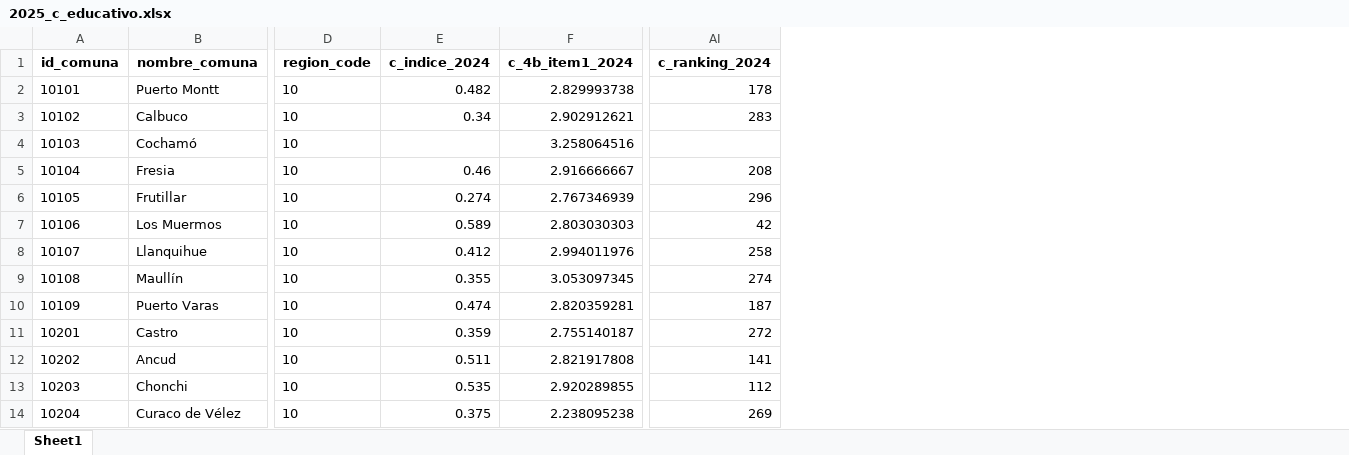
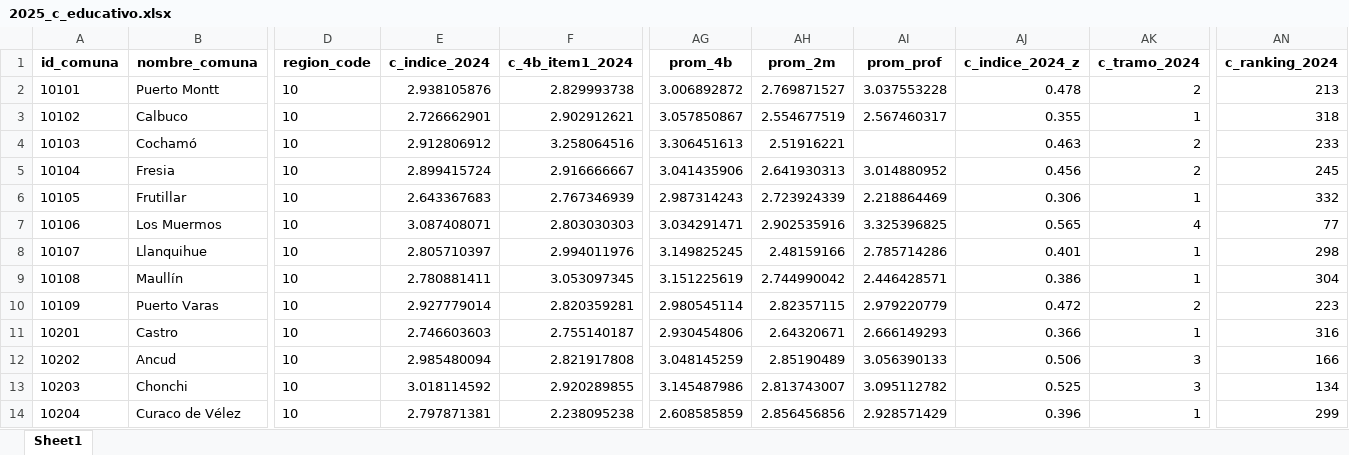
Before and after one commit to milenio-nudos/idc, an Excel workbook: data/proc_data/private_data/2025_c_educativo.xlsx, sheet Sheet1, drawn as a sheet; only a part is shown, gaps mark what is left out; values as stored, in another font and other column widths than the file's, no borders; addresses are those after the commit; the diff covers the shown part only; the diff names each change by its address in the sheet, - before the commit and + after, or states it on an @@ line.

Commit message:
new ranking c_educativo and idc

```diff
--- a/data/proc_data/private_data/2025_c_educativo.xlsx (sheet Sheet1)
+++ b/data/proc_data/private_data/2025_c_educativo.xlsx (sheet Sheet1)
+column AG (prom_4b), rows 2-14: 3.006892872 | 3.057850867 | 3.306451613 | 3.041435906 | 2.987314243 | 3.034291471 | 3.149825245 | 3.151225619 | 2.980545114 | 2.930454806 | 3.048145259 | 3.145487986 | 2.608585859
+column AH (prom_2m), rows 2-14: 2.769871527 | 2.554677519 | 2.51916221 | 2.641930313 | 2.723924339 | 2.902535916 | 2.48159166 | 2.744990042 | 2.82357115 | 2.64320671 | 2.85190489 | 2.813743007 | 2.856456856
+column AI (prom_prof), rows 2-14: 3.037553228 | 2.567460317 |  | 3.014880952 | 2.218864469 | 3.325396825 | 2.785714286 | 2.446428571 | 2.979220779 | 2.666149293 | 3.056390133 | 3.095112782 | 2.928571429
+column AJ (c_indice_2024_z), rows 2-14: 0.478 | 0.355 | 0.463 | 0.456 | 0.306 | 0.565 | 0.401 | 0.386 | 0.472 | 0.366 | 0.506 | 0.525 | 0.396
+column AK (c_tramo_2024), rows 2-14: 2 | 1 | 2 | 2 | 1 | 4 | 1 | 1 | 2 | 1 | 3 | 3 | 1
-E2 (c_indice_2024): 0.482
+E2 (c_indice_2024): 2.938105876
-AN2 (c_ranking_2024): 178
+AN2 (c_ranking_2024): 213
-E3 (c_indice_2024): 0.34
+E3 (c_indice_2024): 2.726662901
-AN3 (c_ranking_2024): 283
+AN3 (c_ranking_2024): 318
-E4 (c_indice_2024): (empty)
+E4 (c_indice_2024): 2.912806912
-AN4 (c_ranking_2024): (empty)
+AN4 (c_ranking_2024): 233
-E5 (c_indice_2024): 0.46
+E5 (c_indice_2024): 2.899415724
-AN5 (c_ranking_2024): 208
+AN5 (c_ranking_2024): 245
-E6 (c_indice_2024): 0.274
+E6 (c_indice_2024): 2.643367683
-AN6 (c_ranking_2024): 296
+AN6 (c_ranking_2024): 332
-E7 (c_indice_2024): 0.589
+E7 (c_indice_2024): 3.087408071
-AN7 (c_ranking_2024): 42
+AN7 (c_ranking_2024): 77
-E8 (c_indice_2024): 0.412
+E8 (c_indice_2024): 2.805710397
-AN8 (c_ranking_2024): 258
+AN8 (c_ranking_2024): 298
-E9 (c_indice_2024): 0.355
+E9 (c_indice_2024): 2.780881411
-AN9 (c_ranking_2024): 274
+AN9 (c_ranking_2024): 304
-E10 (c_indice_2024): 0.474
+E10 (c_indice_2024): 2.927779014
-AN10 (c_ranking_2024): 187
+AN10 (c_ranking_2024): 223
-E11 (c_indice_2024): 0.359
+E11 (c_indice_2024): 2.746603603
-AN11 (c_ranking_2024): 272
+AN11 (c_ranking_2024): 316
-E12 (c_indice_2024): 0.511
+E12 (c_indice_2024): 2.985480094
-AN12 (c_ranking_2024): 141
+AN12 (c_ranking_2024): 166
-E13 (c_indice_2024): 0.535
+E13 (c_indice_2024): 3.018114592
-AN13 (c_ranking_2024): 112
+AN13 (c_ranking_2024): 134
-E14 (c_indice_2024): 0.375
+E14 (c_indice_2024): 2.797871381
-AN14 (c_ranking_2024): 269
+AN14 (c_ranking_2024): 299
```
Also changed, not shown: 666 edited cells elsewhere in this sheet, data/proc_data/private_data/2025_idc_full.xlsx, data/proc_data/public_data/2025_idc_v2.xlsx, 7 other files.
